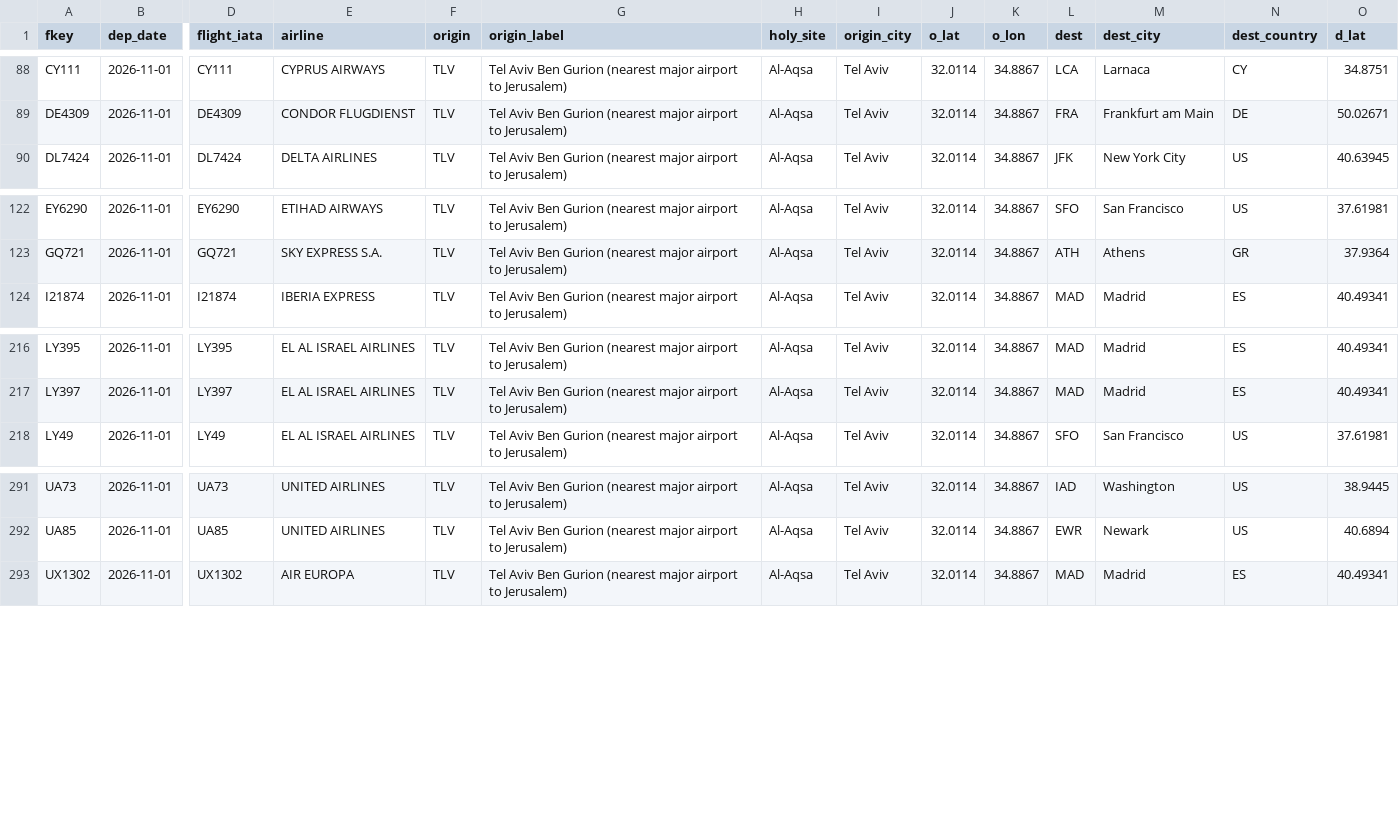
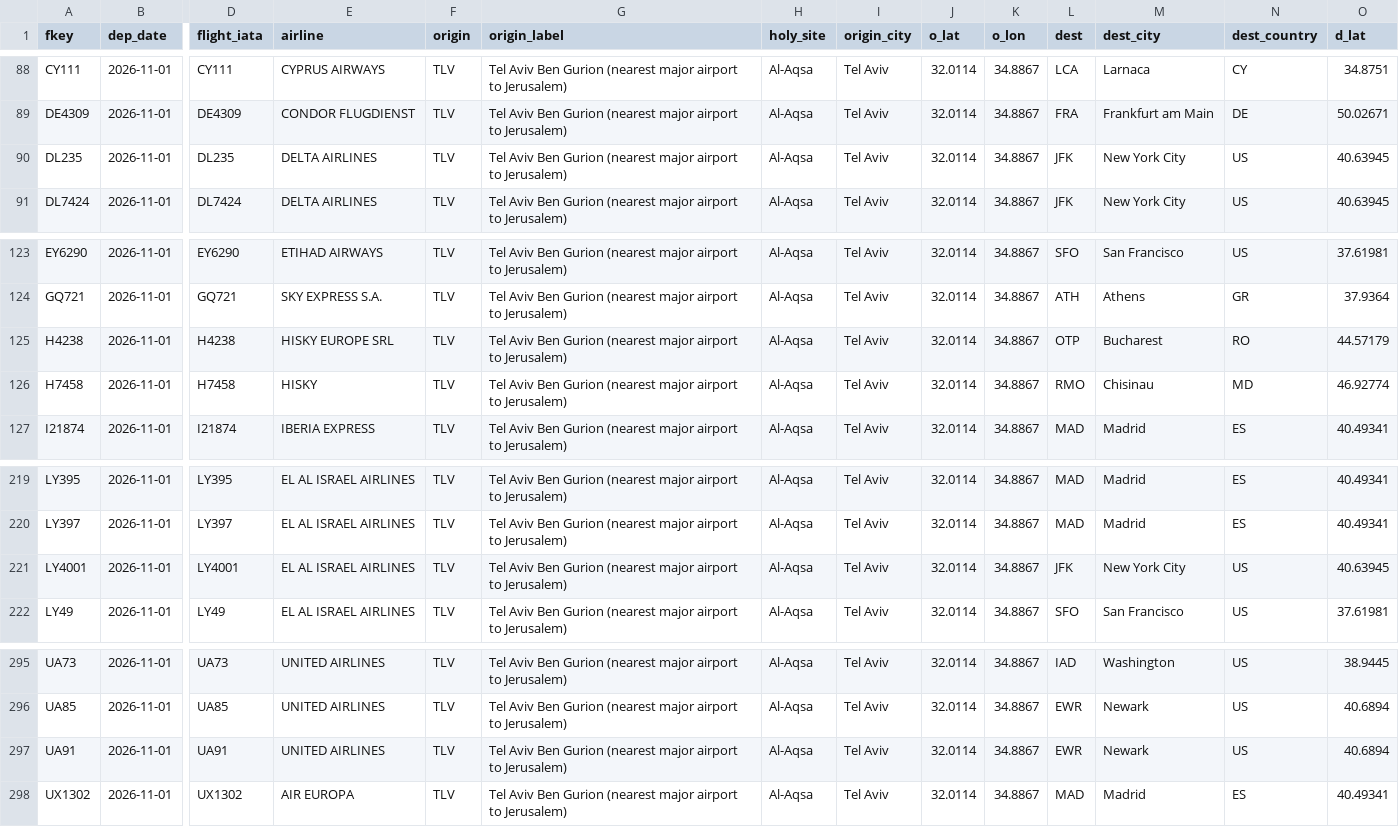
Before and after one commit to mrbugimposter3-ship-it/haramain-flights-live, a CSV file: data/flights/2026-11-01.csv, drawn as a sheet; only a part is shown, gaps mark what is left out; rows hold the shown columns only; the diff names each change by its address in the sheet, - before the commit and + after, or states it on an @@ line.

```diff
--- a/data/flights/2026-11-01.csv
+++ b/data/flights/2026-11-01.csv
+row 90: DL235 | 2026-11-01 | DL235 | DELTA AIRLINES | TLV | Tel Aviv Ben Gurion (nearest major airport to Jerusalem) | Al-Aqsa | Tel Aviv | 32.0114 | 34.8867 | JFK | New York City | US | 40.63945
+row 125: H4238 | 2026-11-01 | H4238 | HISKY EUROPE SRL | TLV | Tel Aviv Ben Gurion (nearest major airport to Jerusalem) | Al-Aqsa | Tel Aviv | 32.0114 | 34.8867 | OTP | Bucharest | RO | 44.57179
+row 126: H7458 | 2026-11-01 | H7458 | HISKY | TLV | Tel Aviv Ben Gurion (nearest major airport to Jerusalem) | Al-Aqsa | Tel Aviv | 32.0114 | 34.8867 | RMO | Chisinau | MD | 46.92774
+row 221: LY4001 | 2026-11-01 | LY4001 | EL AL ISRAEL AIRLINES | TLV | Tel Aviv Ben Gurion (nearest major airport to Jerusalem) | Al-Aqsa | Tel Aviv | 32.0114 | 34.8867 | JFK | New York City | US | 40.63945
+row 297: UA91 | 2026-11-01 | UA91 | UNITED AIRLINES | TLV | Tel Aviv Ben Gurion (nearest major airport to Jerusalem) | Al-Aqsa | Tel Aviv | 32.0114 | 34.8867 | EWR | Newark | US | 40.6894
```
Also changed, not shown: data/flights/2026-10-28.csv, data/flights/2026-10-29.csv, 32 other files.
